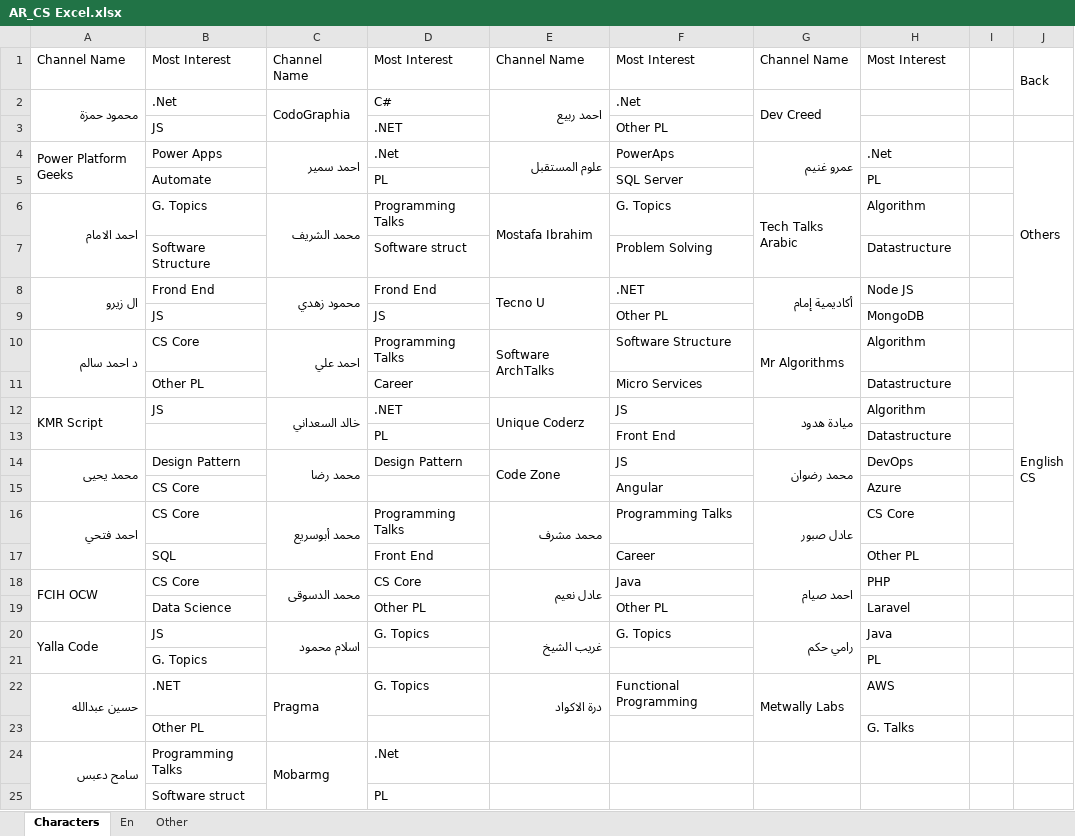
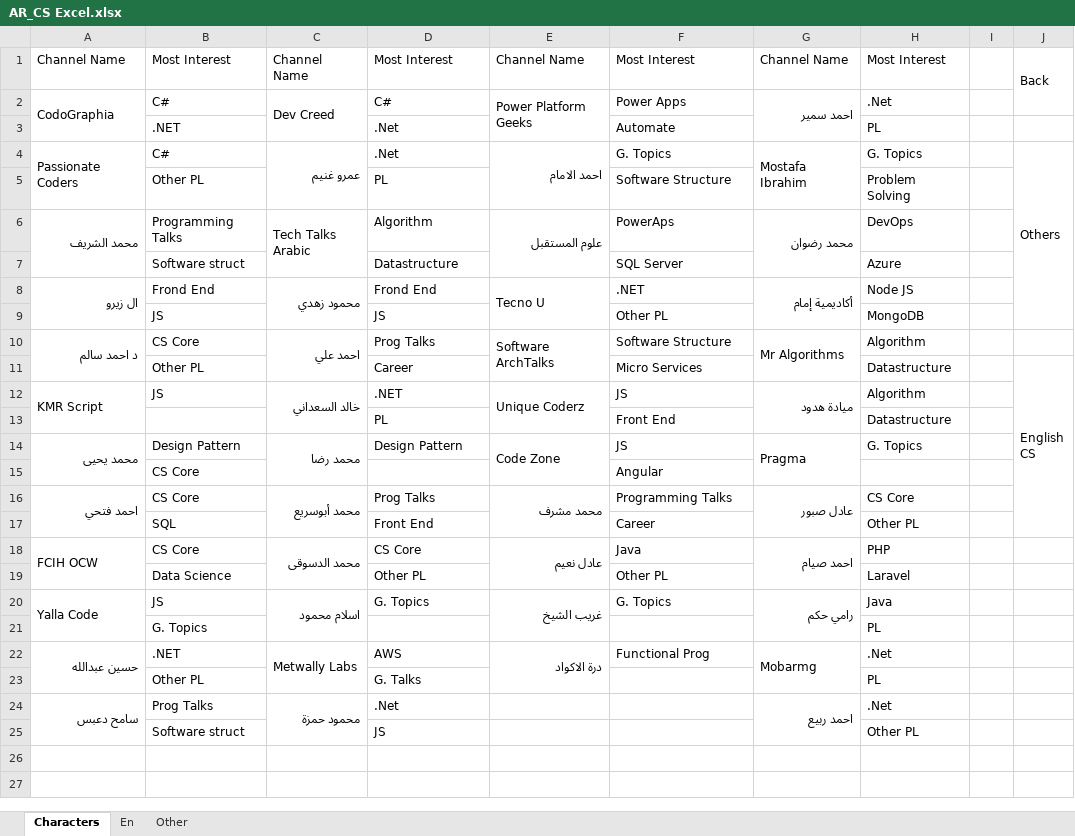
Before and after one commit to ibrahimahmed1998/QuickAccessv2, an Excel workbook: HTML/AR_CS Excel.xlsx, sheet Characters, drawn as a sheet; values as stored, in another font and other column widths than the file's, no cell formats; removed rows and columns are numbered as before the commit, all else as after; ↵ is a line break in a cell; the diff names each change by its address in the sheet, - before the commit and + after, or states it on an @@ line.

```diff
--- a/HTML/AR_CS Excel.xlsx (sheet Characters)
+++ b/HTML/AR_CS Excel.xlsx (sheet Characters)
-row 2: محمود حمزة | .Net | CodoGraphia | C# | احمد ربيع | .Net | Dev Creed
-row 3:  | JS |  | .NET |  | Other PL
-row 4: Power Platform ↵ Geeks | Power Apps | احمد سمير | .Net | علوم المستقبل | PowerAps | عمرو غنيم | .Net |  | Others
-row 5:  | Automate |  | PL |  | SQL Server |  | PL
-row 6: احمد الامام | G. Topics | محمد الشريف | Programming Talks | Mostafa Ibrahim | G. Topics | Tech Talks ↵ Arabic | Algorithm
-row 7:  | Software Structure |  | Software struct |  | Problem Solving |  | Datastructure
+row 2: CodoGraphia | C# | Dev Creed | C# | Power Platform ↵ Geeks | Power Apps | احمد سمير | .Net
+row 3:  | .NET |  | .Net |  | Automate |  | PL
+row 4: Passionate Coders | C# | عمرو غنيم | .Net | احمد الامام | G. Topics | Mostafa Ibrahim | G. Topics |  | Others
+row 5:  | Other PL |  | PL |  | Software Structure |  | Problem Solving
+row 6: محمد الشريف | Programming Talks | Tech Talks ↵ Arabic | Algorithm | علوم المستقبل | PowerAps | محمد رضوان | DevOps
+row 7:  | Software struct |  | Datastructure |  | SQL Server |  | Azure
-D10: Programming Talks
+D10: Prog Talks
-G14: محمد رضوان
+G14: Pragma
-H14: DevOps
+H14: G. Topics
-H15: Azure
+H15: (empty)
-D16: Programming Talks
+D16: Prog Talks
-C22: Pragma
+C22: Metwally Labs
-D22: G. Topics
+D22: AWS
-F22: Functional Programming
+F22: Functional Prog
-G22: Metwally Labs
+G22: Mobarmg
-H22: AWS
+H22: .Net
-row 23:  | Other PL |  |  |  |  |  | G. Talks
+row 23:  | Other PL |  | G. Talks |  |  |  | PL
-B24: Programming Talks
+B24: Prog Talks
-C24: Mobarmg
+C24: محمود حمزة
-G24: (empty)
+G24: احمد ربيع
+G24:G25 merged
-H24: (empty)
+H24: .Net
-row 25:  | Software struct |  | PL
+row 25:  | Software struct |  | JS |  |  |  | Other PL
```
Also changed, not shown: sheet En, cell formats, 6 other files.
